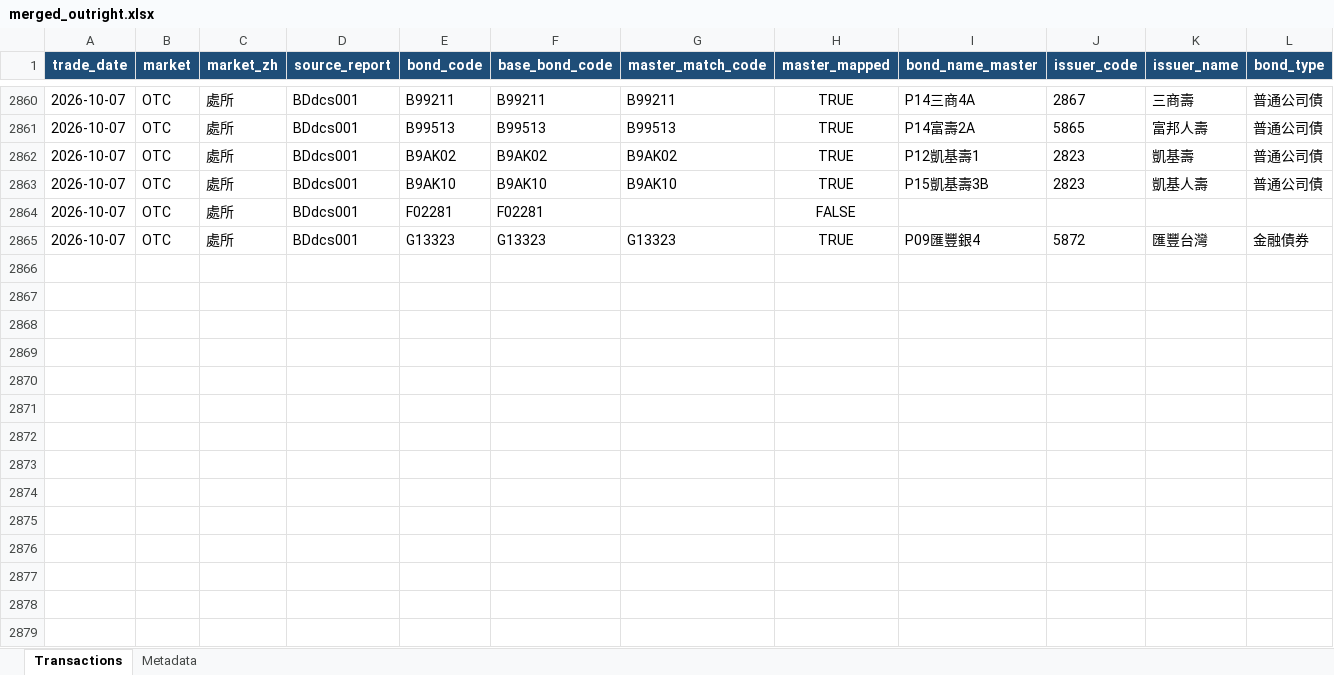
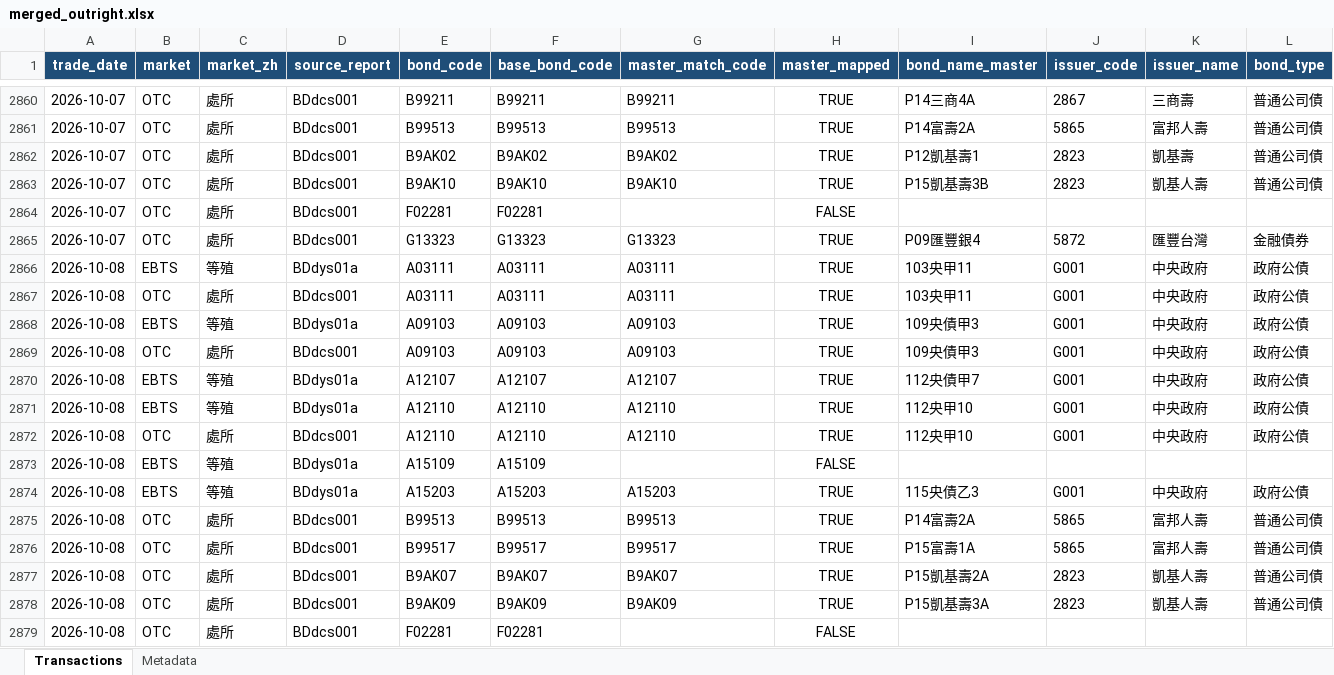
Before and after one commit to bruce851117/tw-bond, an Excel workbook: data/merged_outright.xlsx, sheet Transactions, drawn as a sheet; only a part is shown, gaps mark what is left out; values as stored, in another font and other column widths than the file's, no borders; rows hold the shown columns only; the diff names each change by its address in the sheet, - before the commit and + after, or states it on an @@ line.

```diff
--- a/data/merged_outright.xlsx (sheet Transactions)
+++ b/data/merged_outright.xlsx (sheet Transactions)
+row 2866: 2026-10-08 | EBTS | 等殖 | BDdys01a | A03111 | A03111 | A03111 | TRUE | 103央甲11 | G001 | 中央政府 | 政府公債
+row 2867: 2026-10-08 | OTC | 處所 | BDdcs001 | A03111 | A03111 | A03111 | TRUE | 103央甲11 | G001 | 中央政府 | 政府公債
+row 2868: 2026-10-08 | EBTS | 等殖 | BDdys01a | A09103 | A09103 | A09103 | TRUE | 109央債甲3 | G001 | 中央政府 | 政府公債
+row 2869: 2026-10-08 | OTC | 處所 | BDdcs001 | A09103 | A09103 | A09103 | TRUE | 109央債甲3 | G001 | 中央政府 | 政府公債
+row 2870: 2026-10-08 | EBTS | 等殖 | BDdys01a | A12107 | A12107 | A12107 | TRUE | 112央債甲7 | G001 | 中央政府 | 政府公債
+row 2871: 2026-10-08 | EBTS | 等殖 | BDdys01a | A12110 | A12110 | A12110 | TRUE | 112央甲10 | G001 | 中央政府 | 政府公債
+row 2872: 2026-10-08 | OTC | 處所 | BDdcs001 | A12110 | A12110 | A12110 | TRUE | 112央甲10 | G001 | 中央政府 | 政府公債
+row 2873: 2026-10-08 | EBTS | 等殖 | BDdys01a | A15109 | A15109 |  | FALSE
+row 2874: 2026-10-08 | EBTS | 等殖 | BDdys01a | A15203 | A15203 | A15203 | TRUE | 115央債乙3 | G001 | 中央政府 | 政府公債
+row 2875: 2026-10-08 | OTC | 處所 | BDdcs001 | B99513 | B99513 | B99513 | TRUE | P14富壽2A | 5865 | 富邦人壽 | 普通公司債
+row 2876: 2026-10-08 | OTC | 處所 | BDdcs001 | B99517 | B99517 | B99517 | TRUE | P15富壽1A | 5865 | 富邦人壽 | 普通公司債
+row 2877: 2026-10-08 | OTC | 處所 | BDdcs001 | B9AK07 | B9AK07 | B9AK07 | TRUE | P15凱基壽2A | 2823 | 凱基人壽 | 普通公司債
+row 2878: 2026-10-08 | OTC | 處所 | BDdcs001 | B9AK09 | B9AK09 | B9AK09 | TRUE | P15凱基壽3A | 2823 | 凱基人壽 | 普通公司債
+row 2879: 2026-10-08 | OTC | 處所 | BDdcs001 | F02281 | F02281 |  | FALSE
```
Also changed, not shown: sheet Metadata, 4 other files.
